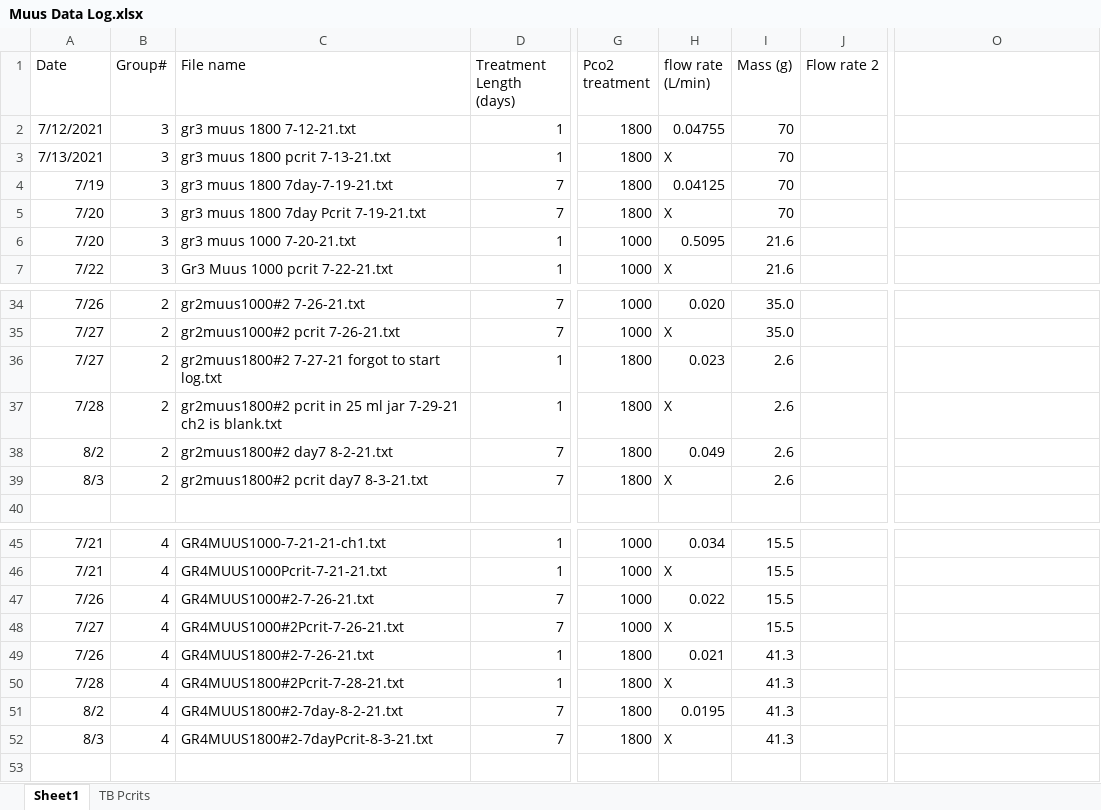
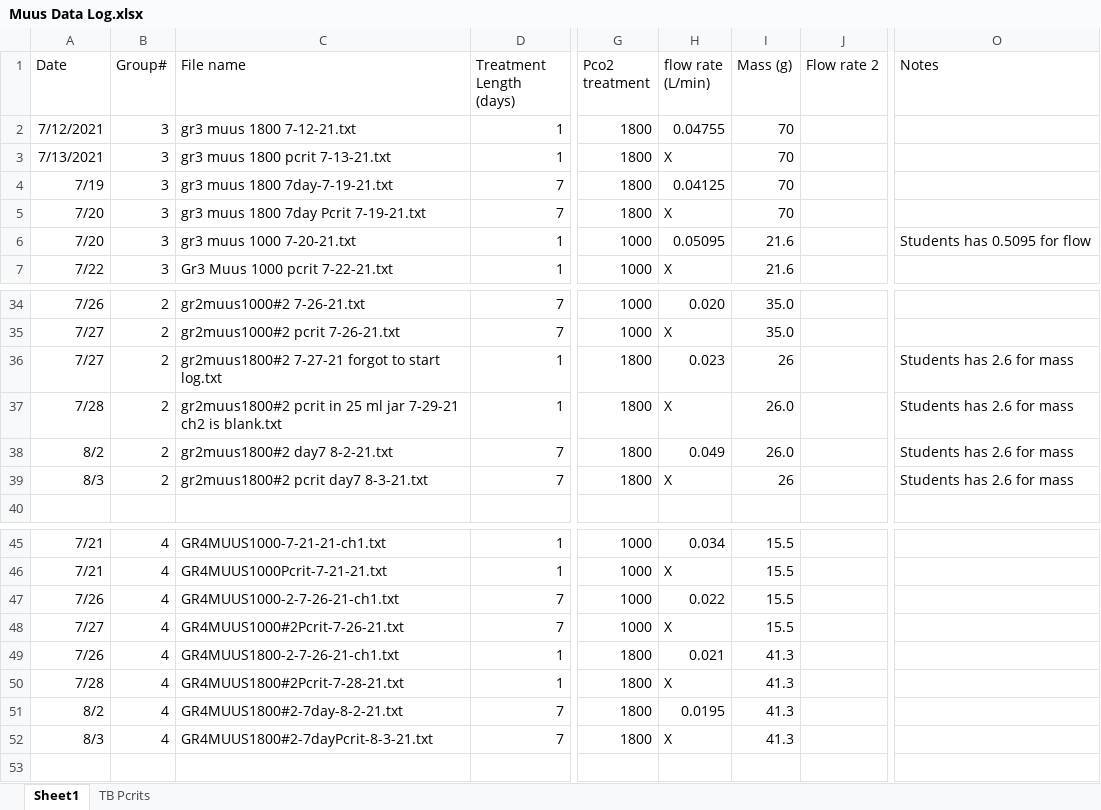
Before and after one commit to KirtOnthank/Muusoctopus_leioderma_respiration, an Excel workbook: Muus Data Log.xlsx, sheet Sheet1, drawn as a sheet; only a part is shown, gaps mark what is left out; values as stored, in another font and other column widths than the file's, no borders; conditional formats not drawn; the diff names each change by its address in the sheet, - before the commit and + after, or states it on an @@ line.

Commit message:
updating Muus Data Log.xlsx with corrected filenames, masses and flow rates

```diff
--- a/Muus Data Log.xlsx (sheet Sheet1)
+++ b/Muus Data Log.xlsx (sheet Sheet1)
-O1: (empty)
+O1: Notes
-H6 (flow rate (L/min)): 0.5095
+H6 (flow rate (L/min)): 0.05095
-O6 (Notes): (empty)
+O6 (Notes): Students has 0.5095 for flow
-I36 (Mass (g)): 2.6
+I36 (Mass (g)): 26
-O36:O39 (Notes): (empty)
+O36:O39 (Notes): Students has 2.6 for mass
-I37:I38 (Mass (g)): 2.6
+I37:I38 (Mass (g)): 26.0
-I39 (Mass (g)): 2.6
+I39 (Mass (g)): 26
-C47 (File name): GR4MUUS1000#2-7-26-21.txt
+C47 (File name): GR4MUUS1000-2-7-26-21-ch1.txt
-C49 (File name): GR4MUUS1800#2-7-26-21.txt
+C49 (File name): GR4MUUS1800-2-7-26-21-ch1.txt
```
Also changed, not shown: RMR_Results.xlsx.
